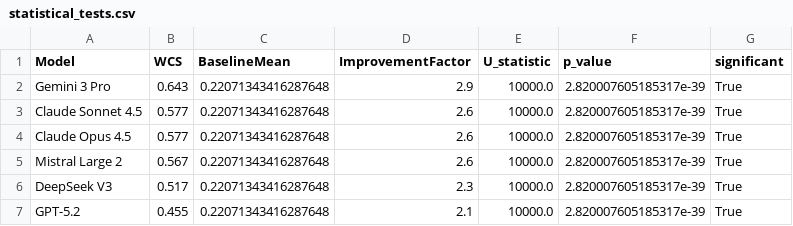
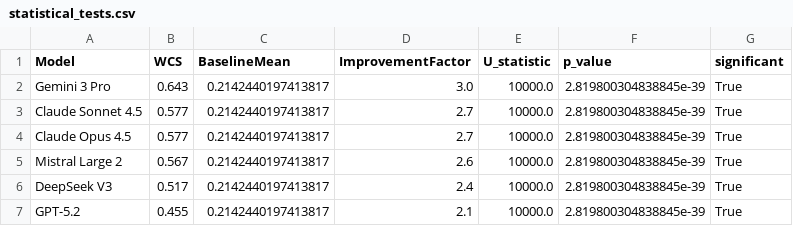
Before and after one commit to manuelcorpas/LLM_4_UKB, a CSV file: RESULTS/EVALUATION/statistical_tests.csv, drawn as a sheet.

```diff
--- a/RESULTS/EVALUATION/statistical_tests.csv
+++ b/RESULTS/EVALUATION/statistical_tests.csv
@@ -1,7 +1,7 @@
 Model,WCS,BaselineMean,ImprovementFactor,U_statistic,p_value,significant
-Gemini 3 Pro,0.643,0.22071343416287648,2.9,10000.0,2.820007605185317e-39,True
-Claude Sonnet 4.5,0.577,0.22071343416287648,2.6,10000.0,2.820007605185317e-39,True
-Claude Opus 4.5,0.577,0.22071343416287648,2.6,10000.0,2.820007605185317e-39,True
-Mistral Large 2,0.567,0.22071343416287648,2.6,10000.0,2.820007605185317e-39,True
-DeepSeek V3,0.517,0.22071343416287648,2.3,10000.0,2.820007605185317e-39,True
-GPT-5.2,0.455,0.22071343416287648,2.1,10000.0,2.820007605185317e-39,True
+Gemini 3 Pro,0.643,0.2142440197413817,3.0,10000.0,2.819800304838845e-39,True
+Claude Sonnet 4.5,0.577,0.2142440197413817,2.7,10000.0,2.819800304838845e-39,True
+Claude Opus 4.5,0.577,0.2142440197413817,2.7,10000.0,2.819800304838845e-39,True
+Mistral Large 2,0.567,0.2142440197413817,2.6,10000.0,2.819800304838845e-39,True
+DeepSeek V3,0.517,0.2142440197413817,2.4,10000.0,2.819800304838845e-39,True
+GPT-5.2,0.455,0.2142440197413817,2.1,10000.0,2.819800304838845e-39,True
```
Also changed, not shown: RESULTS/EVALUATION/baseline_comparison.csv, 1 other file.
